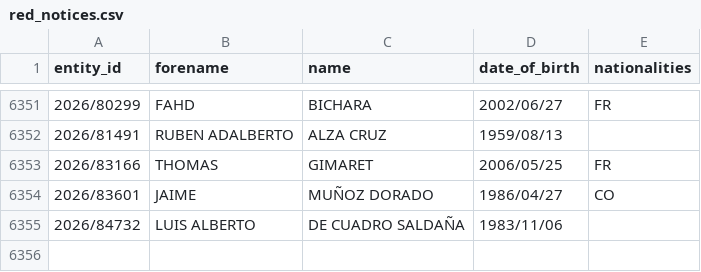
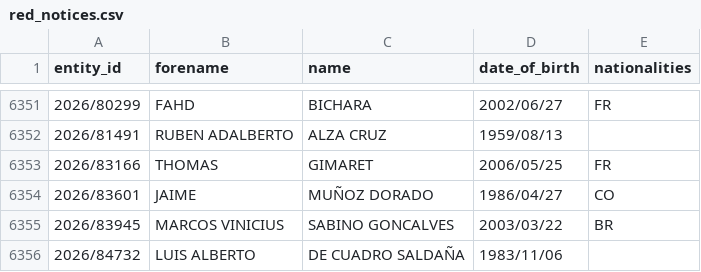
Before and after one commit to tmctmt/interpol-changes, a CSV file: red_notices.csv, drawn as a sheet; only a part is shown, gaps mark what is left out; the diff names each change by its address in the sheet, - before the commit and + after, or states it on an @@ line.

```diff
--- a/red_notices.csv
+++ b/red_notices.csv
+row 6355: 2026/83945 | MARCOS VINICIUS | SABINO GONCALVES | 2003/03/22 | BR
```
